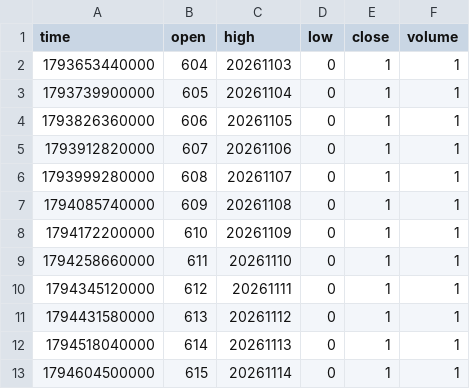
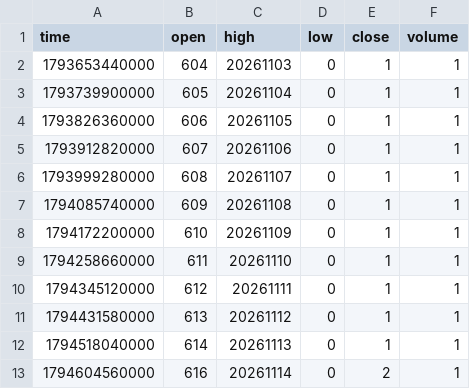
Before and after one commit to pranavmalhotra567-commits/sunrise-seed-data, a CSV file: Z_TOKYO.csv, drawn as a sheet.

```diff
--- a/Z_TOKYO.csv
+++ b/Z_TOKYO.csv
@@ -12,2 +12,2 @@ time,open,high,low,close,volume
 1794518040000,614,20261113,0,1,1
-1794604500000,615,20261114,0,1,1
+1794604560000,616,20261114,0,2,1
```
Also changed, not shown: 1 other file.
